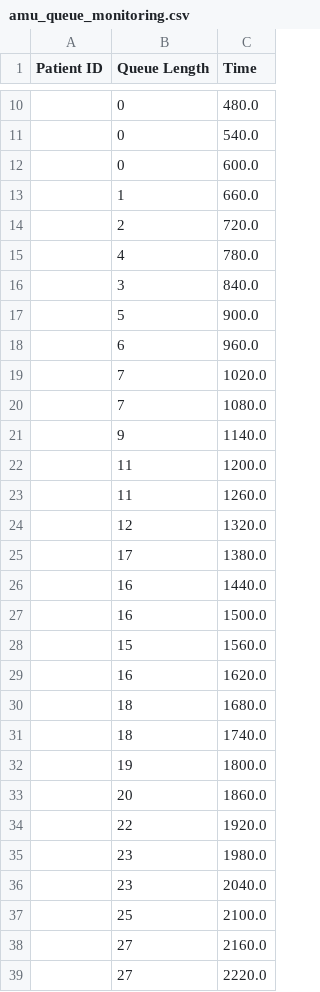
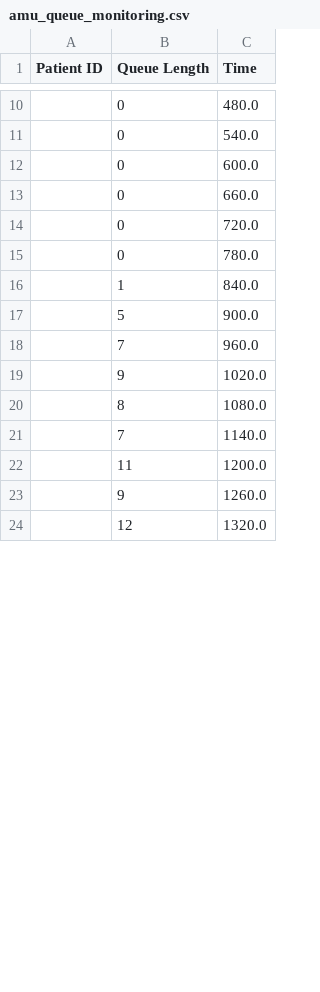
Before and after one commit to tomwhknight/emergency_care_simulation, a CSV file: data/results/amu_queue_monitoring.csv, drawn as a sheet; only a part is shown, gaps mark what is left out; the diff covers the shown part only.

```diff
--- a/data/results/amu_queue_monitoring.csv
+++ b/data/results/amu_queue_monitoring.csv
@@ -12,28 +12,13 @@ Patient ID,Queue Length,Time
 ,0,600.0
-,1,660.0
-,2,720.0
-,4,780.0
-,3,840.0
+,0,660.0
+,0,720.0
+,0,780.0
+,1,840.0
 ,5,900.0
-,6,960.0
-,7,1020.0
-,7,1080.0
-,9,1140.0
+,7,960.0
+,9,1020.0
+,8,1080.0
+,7,1140.0
 ,11,1200.0
-,11,1260.0
+,9,1260.0
 ,12,1320.0
-,17,1380.0
-,16,1440.0
-,16,1500.0
-,15,1560.0
-,16,1620.0
-,18,1680.0
-,18,1740.0
-,19,1800.0
-,20,1860.0
-,22,1920.0
-,23,1980.0
-,23,2040.0
-,25,2100.0
-,27,2160.0
-,27,2220.0
```
Also changed, not shown: 42 added rows, 30 removed rows, 4 moved rows and 10 edited cells elsewhere in this file, data/results/consultant_queue_monitoring_results.csv, data/results/summary_results_complete.csv, 11 other files.
